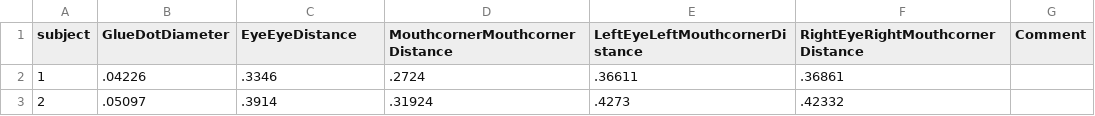
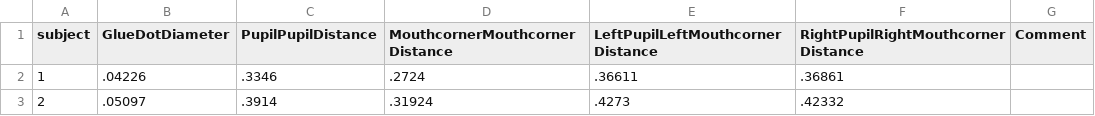
Before and after one commit to axzinker/blenderFace, a CSV file: inst/extdata/Blender_Scalingdata.csv, drawn as a sheet.

Commit message:
Simplify and adapt scaling functions
correct errors in function bu2mm
rename function ScaleStdFace into face2stdFace
simplify rescaling algorithm in face2stdFace
write vignette part for the functions bu2mm and face2stdFace

```diff
--- a/inst/extdata/Blender_Scalingdata.csv
+++ b/inst/extdata/Blender_Scalingdata.csv
@@ -1,2 +1,2 @@
-subject,GlueDotDiameter,EyeEyeDistance,MouthcornerMouthcornerDistance,LeftEyeLeftMouthcornerDistance,RightEyeRightMouthcornerDistance,Comment
+subject,GlueDotDiameter,PupilPupilDistance,MouthcornerMouthcornerDistance,LeftPupilLeftMouthcornerDistance,RightPupilRightMouthcornerDistance,Comment
 1,.04226,.3346,.2724,.36611,.36861,
```
Also changed, not shown: 18 other files.
